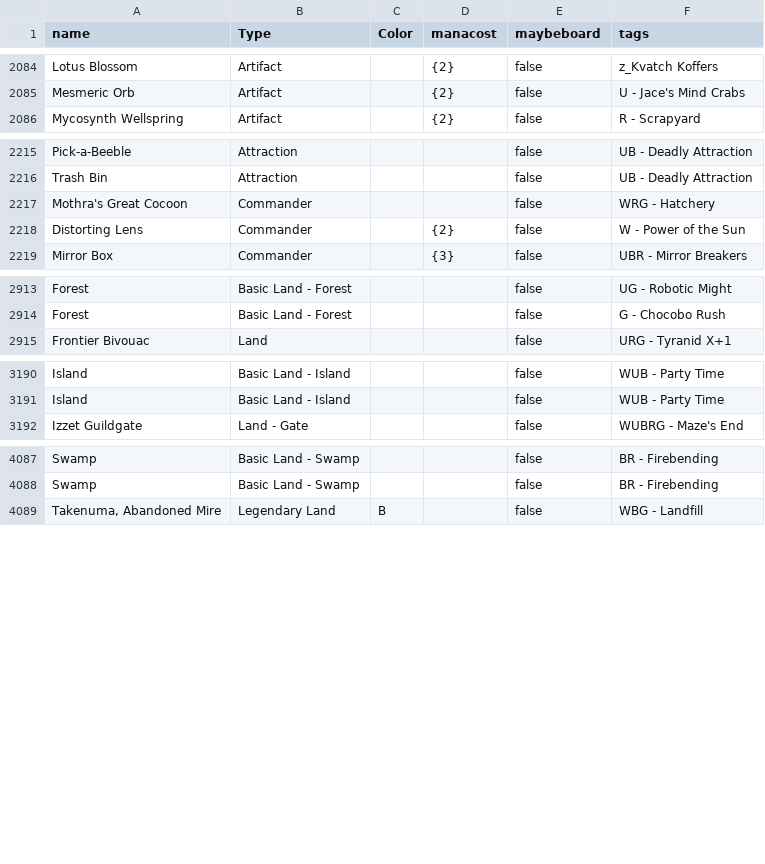
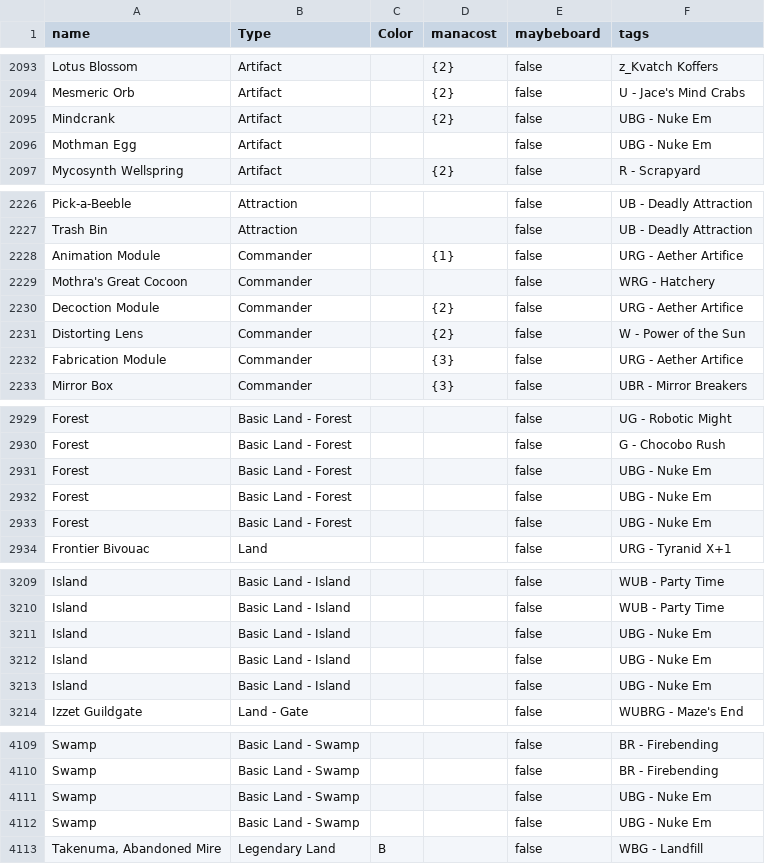
Before and after one commit to LukeyGee/RossCube, a CSV file: cubes/kvatchstart.csv, drawn as a sheet; only a part is shown, gaps mark what is left out; the diff covers the shown part only; the diff names each change by its address in the sheet, - before the commit and + after, or states it on an @@ line.

```diff
--- a/cubes/kvatchstart.csv
+++ b/cubes/kvatchstart.csv
+row 2095: Mindcrank | Artifact |  | {2} | false | UBG - Nuke Em
+row 2096: Mothman Egg | Artifact |  |  | false | UBG - Nuke Em
+row 2228: Animation Module | Commander |  | {1} | false | URG - Aether Artifice
+row 2230: Decoction Module | Commander |  | {2} | false | URG - Aether Artifice
+row 2232: Fabrication Module | Commander |  | {3} | false | URG - Aether Artifice
+row 2931: Forest | Basic Land - Forest |  |  | false | UBG - Nuke Em
+row 2932: Forest | Basic Land - Forest |  |  | false | UBG - Nuke Em
+row 2933: Forest | Basic Land - Forest |  |  | false | UBG - Nuke Em
+row 3211: Island | Basic Land - Island |  |  | false | UBG - Nuke Em
+row 3212: Island | Basic Land - Island |  |  | false | UBG - Nuke Em
+row 3213: Island | Basic Land - Island |  |  | false | UBG - Nuke Em
+row 4111: Swamp | Basic Land - Swamp |  |  | false | UBG - Nuke Em
+row 4112: Swamp | Basic Land - Swamp |  |  | false | UBG - Nuke Em
```
Also changed, not shown: 16 added rows and 5 removed rows elsewhere in this file.
